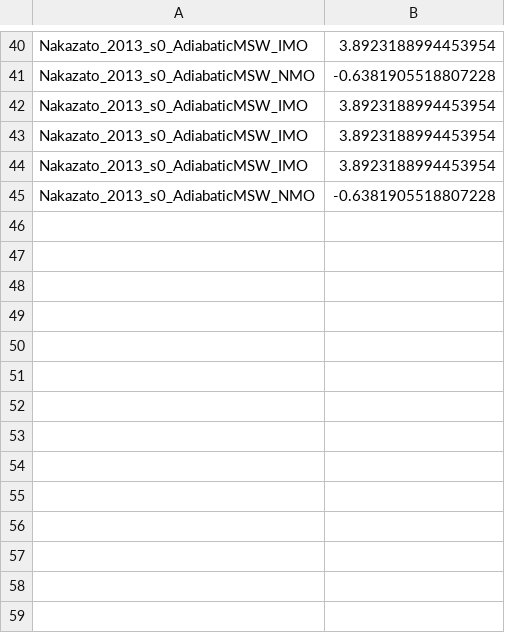
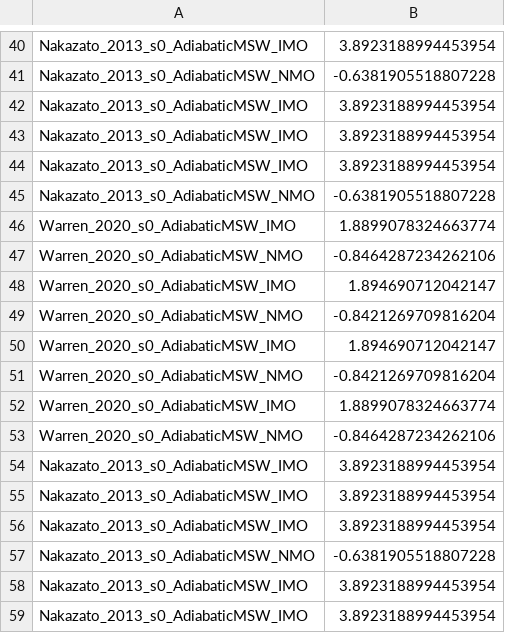
Before and after one commit to stlgolfer/snewpyternary, a CSV file: curliness_from_binder.csv, drawn as a sheet; only a part is shown, gaps mark what is left out; the diff names each change by its address in the sheet, - before the commit and + after, or states it on an @@ line.

```diff
--- a/curliness_from_binder.csv
+++ b/curliness_from_binder.csv
+row 46: Warren_2020_s0_AdiabaticMSW_IMO | 1.8899078324663774
+row 47: Warren_2020_s0_AdiabaticMSW_NMO | -0.8464287234262106
+row 48: Warren_2020_s0_AdiabaticMSW_IMO | 1.894690712042147
+row 49: Warren_2020_s0_AdiabaticMSW_NMO | -0.8421269709816204
+row 50: Warren_2020_s0_AdiabaticMSW_IMO | 1.894690712042147
+row 51: Warren_2020_s0_AdiabaticMSW_NMO | -0.8421269709816204
+row 52: Warren_2020_s0_AdiabaticMSW_IMO | 1.8899078324663774
+row 53: Warren_2020_s0_AdiabaticMSW_NMO | -0.8464287234262106
+row 54: Nakazato_2013_s0_AdiabaticMSW_IMO | 3.8923188994453954
+row 55: Nakazato_2013_s0_AdiabaticMSW_IMO | 3.8923188994453954
+row 56: Nakazato_2013_s0_AdiabaticMSW_IMO | 3.8923188994453954
+row 57: Nakazato_2013_s0_AdiabaticMSW_NMO | -0.6381905518807228
+row 58: Nakazato_2013_s0_AdiabaticMSW_IMO | 3.8923188994453954
+row 59: Nakazato_2013_s0_AdiabaticMSW_IMO | 3.8923188994453954
```
Also changed, not shown: 1 other file.
